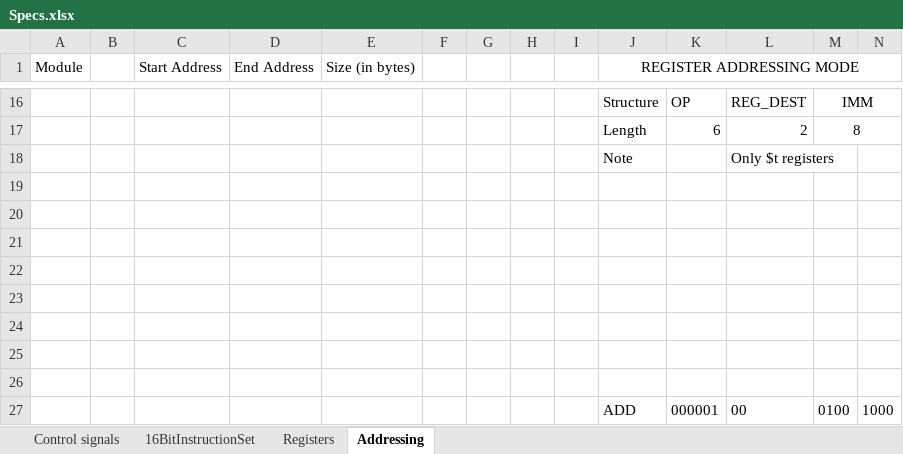
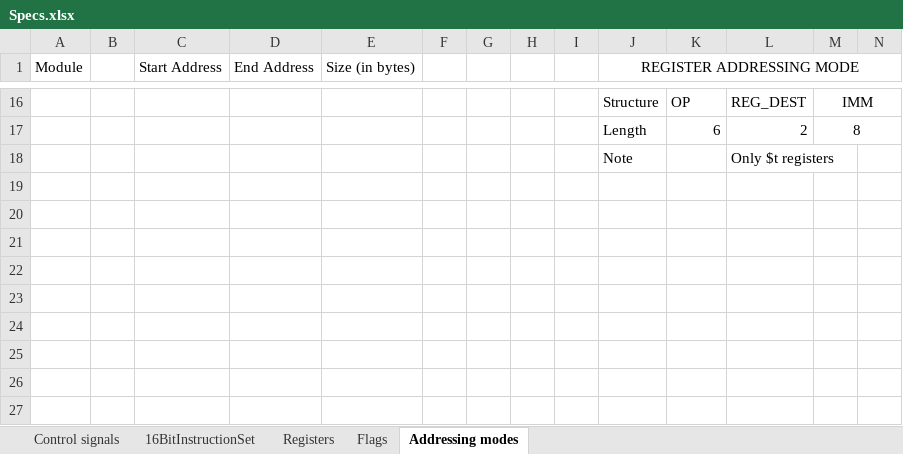
Before and after one commit to KlivenPL/KPC8, an Excel workbook: KPC8/Docs/Specs.xlsx, sheet Addressing modes, drawn as a sheet; only a part is shown, gaps mark what is left out; values as stored, in another font and other column widths than the file's, no borders; rows hold the shown columns only; the diff names each change by its address in the sheet, - before the commit and + after, or states it on an @@ line.

```diff
--- a/KPC8/Docs/Specs.xlsx (sheet Addressing modes)
+++ b/KPC8/Docs/Specs.xlsx (sheet Addressing modes)
-sheet tab: Addressing
+sheet tab: Addressing modes
+sheet tab: Flags
-row 19: (empty)
-row 20: (empty)
-row 21: (empty)
-row 22: (empty)
-row 23: (empty)
-row 24: (empty)
-row 25: (empty)
-row 26: (empty)
-row 27:  |  |  |  |  |  |  |  |  | ADD | 000001 | 00 | 0100 | 1000
```
Also changed, not shown: sheet 16BitInstructionSet, 7 other files.
